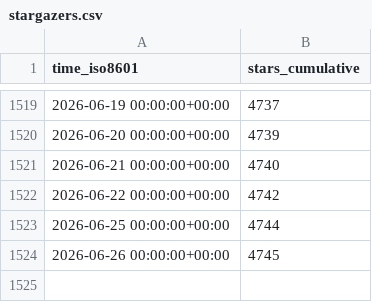
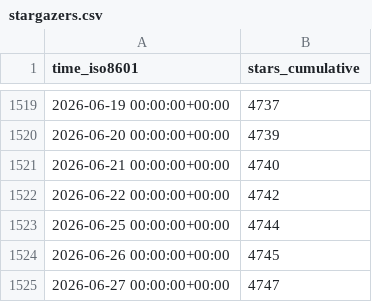
Before and after one commit to vladdoster/.github, a CSV file: zdharma-continuum/zinit/ghrs-data/stargazers.csv, drawn as a sheet; only a part is shown, gaps mark what is left out.

```diff
--- a/zdharma-continuum/zinit/ghrs-data/stargazers.csv
+++ b/zdharma-continuum/zinit/ghrs-data/stargazers.csv
@@ -1524 +1524,2 @@ time_iso8601,stars_cumulative
 2026-06-26 00:00:00+00:00,4745
+2026-06-27 00:00:00+00:00,4747
```
